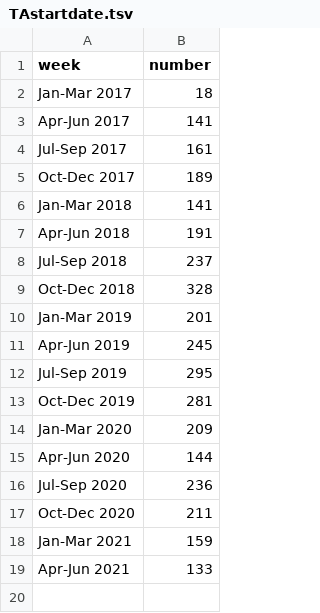
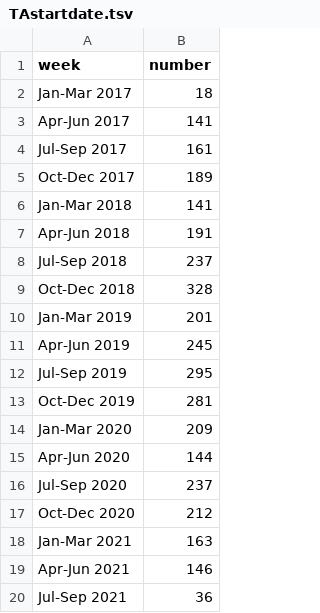
Before and after one commit to jessicachinafile/jessicachinafile.github.io, a TSV file: monthly/TAstartdate.tsv, drawn as a sheet.

Commit message:
Add files via upload
8/5 data

```diff
--- a/monthly/TAstartdate.tsv
+++ b/monthly/TAstartdate.tsv
@@ -15,5 +15,6 @@ Jan-Mar 2020	209
 Apr-Jun 2020	144
-Jul-Sep 2020	236
-Oct-Dec 2020	211
-Jan-Mar 2021	159
-Apr-Jun 2021	133
+Jul-Sep 2020	237
+Oct-Dec 2020	212
+Jan-Mar 2021	163
+Apr-Jun 2021	146
+Jul-Sep 2021	36
```
Also changed, not shown: monthly/RObyprovChoro.tsv, monthly/ROprov.tsv, 13 other files.
